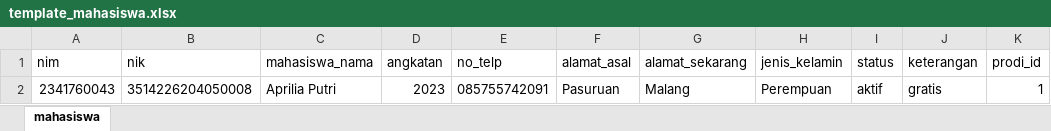
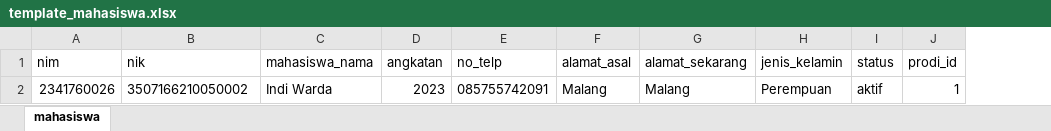
Before and after one commit to SatriaNadirakhma/PBLSEM4, an Excel workbook: PBLSEM4/public/template_mahasiswa.xlsx, sheet mahasiswa, drawn as a sheet; values as stored, in another font and other column widths than the file's, no borders; the diff names each change by its address in the sheet, - before the commit and + after, or states it on an @@ line.

Commit message:
Add default value for keterangan in import_ajax and update Excel template

```diff
--- a/PBLSEM4/public/template_mahasiswa.xlsx (sheet mahasiswa)
+++ b/PBLSEM4/public/template_mahasiswa.xlsx (sheet mahasiswa)
-column J (keterangan), row 2: gratis
-A2 (nim): 2341760043
+A2 (nim): 2341760026
-B2 (nik): 3514226204050008
+B2 (nik): 3507166210050002
-C2 (mahasiswa_nama): Aprilia Putri
+C2 (mahasiswa_nama): Indi Warda
-F2 (alamat_asal): Pasuruan
+F2 (alamat_asal): Malang
```
Also changed, not shown: 1 other file.
